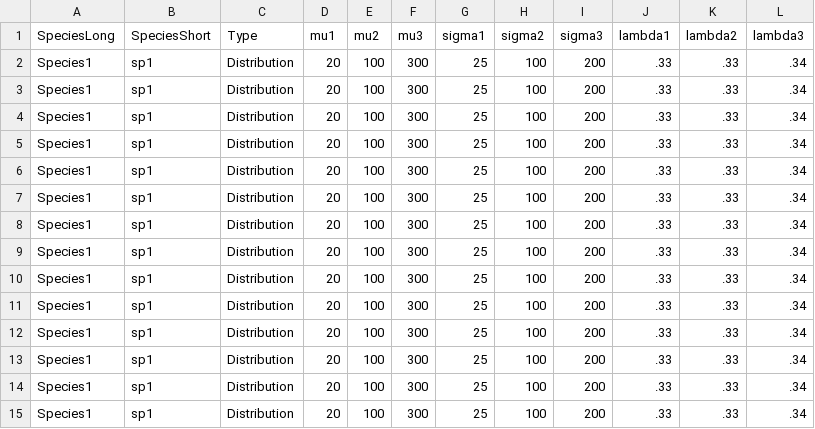
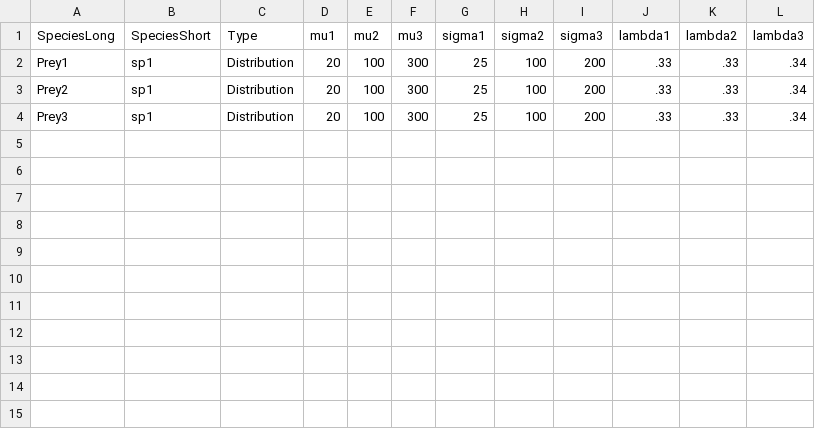
Before and after one commit to mattwoodstock/SwimmingIndividuals, a CSV file: examples/DVM/z_pool_distributions_night.csv, drawn as a sheet.

```diff
--- a/examples/DVM/z_pool_distributions_night.csv
+++ b/examples/DVM/z_pool_distributions_night.csv
@@ -1,15 +1,4 @@
 SpeciesLong,SpeciesShort,Type,mu1,mu2,mu3,sigma1,sigma2,sigma3,lambda1,lambda2,lambda3
-Species1,sp1,Distribution,20,100,300,25,100,200,.33,.33,.34
-Species1,sp1,Distribution,20,100,300,25,100,200,.33,.33,.34
-Species1,sp1,Distribution,20,100,300,25,100,200,.33,.33,.34
-Species1,sp1,Distribution,20,100,300,25,100,200,.33,.33,.34
-Species1,sp1,Distribution,20,100,300,25,100,200,.33,.33,.34
-Species1,sp1,Distribution,20,100,300,25,100,200,.33,.33,.34
-Species1,sp1,Distribution,20,100,300,25,100,200,.33,.33,.34
-Species1,sp1,Distribution,20,100,300,25,100,200,.33,.33,.34
-Species1,sp1,Distribution,20,100,300,25,100,200,.33,.33,.34
-Species1,sp1,Distribution,20,100,300,25,100,200,.33,.33,.34
-Species1,sp1,Distribution,20,100,300,25,100,200,.33,.33,.34
-Species1,sp1,Distribution,20,100,300,25,100,200,.33,.33,.34
-Species1,sp1,Distribution,20,100,300,25,100,200,.33,.33,.34
-Species1,sp1,Distribution,20,100,300,25,100,200,.33,.33,.34
+Prey1,sp1,Distribution,20,100,300,25,100,200,.33,.33,.34
+Prey2,sp1,Distribution,20,100,300,25,100,200,.33,.33,.34
+Prey3,sp1,Distribution,20,100,300,25,100,200,.33,.33,.34
```
Also changed, not shown: examples/DVM/envi_pref.csv, examples/DVM/params.csv, 4 other files.
